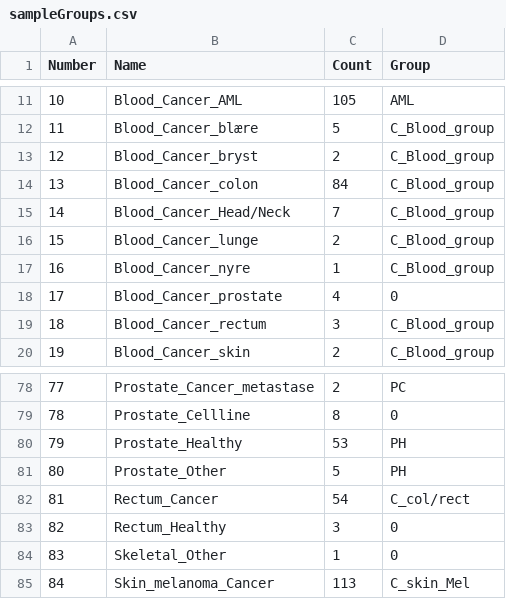
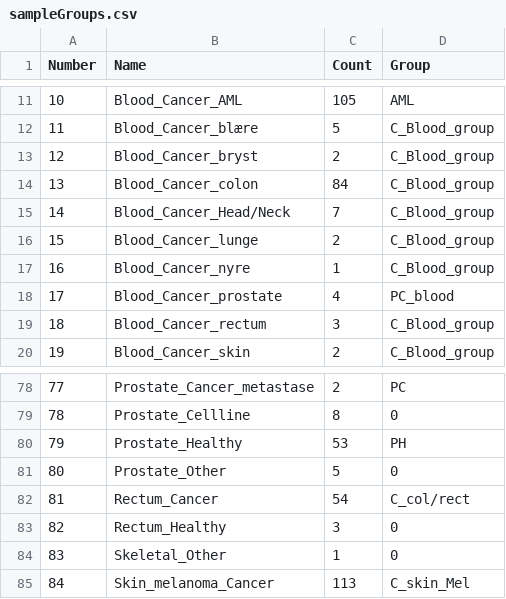
Before and after one commit to jacobfredsoee/marmalAidScript, a CSV file: sampleGroups.csv, drawn as a sheet; only a part is shown, gaps mark what is left out.

```diff
--- a/sampleGroups.csv
+++ b/sampleGroups.csv
@@ -17,3 +17,3 @@ Number;Name;Count;Group
 16;Blood_Cancer_nyre;1;C_Blood_group
-17;Blood_Cancer_prostate;4;0
+17;Blood_Cancer_prostate;4;PC_blood
 18;Blood_Cancer_rectum;3;C_Blood_group
@@ -80,3 +80,3 @@ Number;Name;Count;Group
 79;Prostate_Healthy;53;PH
-80;Prostate_Other;5;PH
+80;Prostate_Other;5;0
 81;Rectum_Cancer;54;C_col/rect
```
Also changed, not shown: 1 other file.
